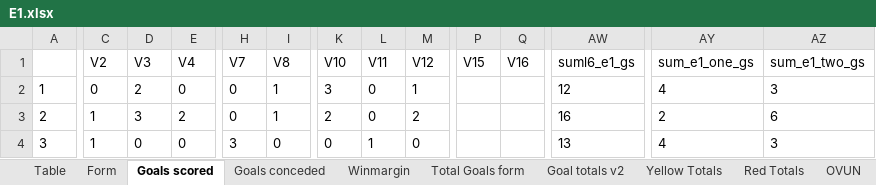
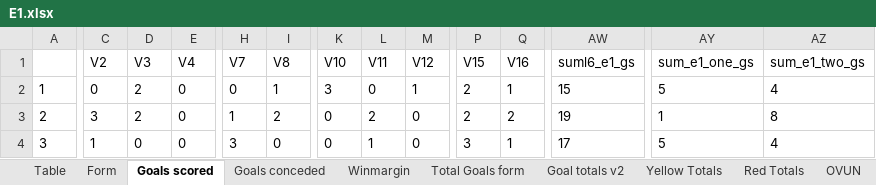
Before and after one commit to gitboyzorro5/Rsoccer, an Excel workbook: Divisions/E1.xlsx, sheet Goals scored, drawn as a sheet; only a part is shown, gaps mark what is left out; values as stored, in another font and other column widths than the file's, no borders; the diff covers the shown part only; the diff names each change by its address in the sheet, - before the commit and + after, or states it on an @@ line.

```diff
--- a/Divisions/E1.xlsx (sheet Goals scored)
+++ b/Divisions/E1.xlsx (sheet Goals scored)
-P2:P3 (V15): (empty)
+P2:P3 (V15): 2
-Q2 (V16): (empty)
+Q2 (V16): 1
-AW2 (suml6_e1_gs): 12
+AW2 (suml6_e1_gs): 15
-AY2 (sum_e1_one_gs): 4
+AY2 (sum_e1_one_gs): 5
-AZ2 (sum_e1_two_gs): 3
+AZ2 (sum_e1_two_gs): 4
-C3 (V2): 1
+C3 (V2): 3
-D3 (V3): 3
+D3 (V3): 2
-E3 (V4): 2
+E3 (V4): 0
-H3 (V7): 0
+H3 (V7): 1
-I3 (V8): 1
+I3 (V8): 2
-K3 (V10): 2
+K3 (V10): 0
-L3 (V11): 0
+L3 (V11): 2
-M3 (V12): 2
+M3 (V12): 0
-Q3 (V16): (empty)
+Q3 (V16): 2
-AW3 (suml6_e1_gs): 16
+AW3 (suml6_e1_gs): 19
-AY3 (sum_e1_one_gs): 2
+AY3 (sum_e1_one_gs): 1
-AZ3 (sum_e1_two_gs): 6
+AZ3 (sum_e1_two_gs): 8
-P4 (V15): (empty)
+P4 (V15): 3
-Q4 (V16): (empty)
+Q4 (V16): 1
-AW4 (suml6_e1_gs): 13
+AW4 (suml6_e1_gs): 17
-AY4 (sum_e1_one_gs): 4
+AY4 (sum_e1_one_gs): 5
-AZ4 (sum_e1_two_gs): 3
+AZ4 (sum_e1_two_gs): 4
```
Also changed, not shown: 130 edited cells elsewhere in this sheet, sheet E1, sheet Shots Analysis, sheet Table, sheet OVUN, sheet L6, sheet Goals conceded, 6 more sheets, Divisions/D1.xlsx, Divisions/D2.xlsx, 57 other files.
